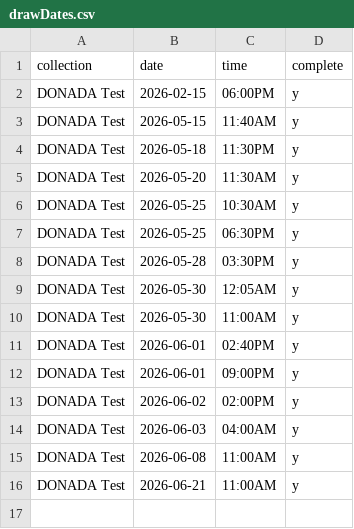
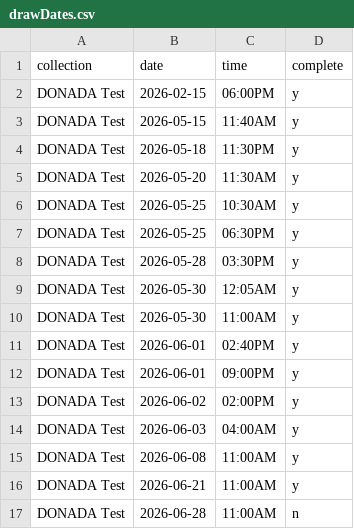
Before and after one commit to marsbhoward/donada, a CSV file: public/data/drawDates.csv, drawn as a sheet; the diff names each change by its address in the sheet, - before the commit and + after, or states it on an @@ line.

```diff
--- a/public/data/drawDates.csv
+++ b/public/data/drawDates.csv
+row 17: DONADA Test | 2026-06-28 | 11:00AM | n
```
Also changed, not shown: 1 other file.
